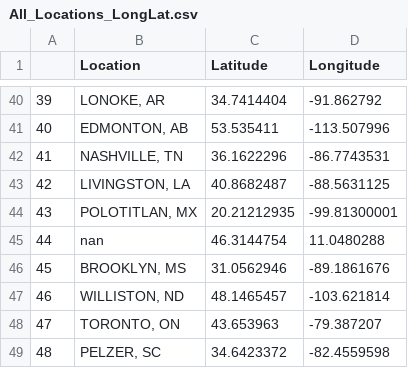
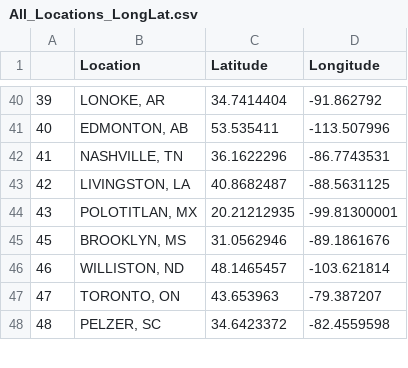
Before and after one commit to eth212/QMIND, a CSV file: WFAppNB/dashboard/static/dashboard/csv/All_Locations_LongLat.csv, drawn as a sheet; only a part is shown, gaps mark what is left out.

```diff
--- a/WFAppNB/dashboard/static/dashboard/csv/All_Locations_LongLat.csv
+++ b/WFAppNB/dashboard/static/dashboard/csv/All_Locations_LongLat.csv
@@ -44,3 +44,2 @@
 43,"POLOTITLAN, MX",20.21212935,-99.81300001
-44,nan,46.3144754,11.0480288
 45,"BROOKLYN, MS",31.0562946,-89.1861676
```
Also changed, not shown: WFAppNB/dashboard/static/dashboard/csv/PytrendsTerm1.csv, WFAppNB/dashboard/static/dashboard/csv/PytrendsTerm1Interest.csv, 1 other file.
